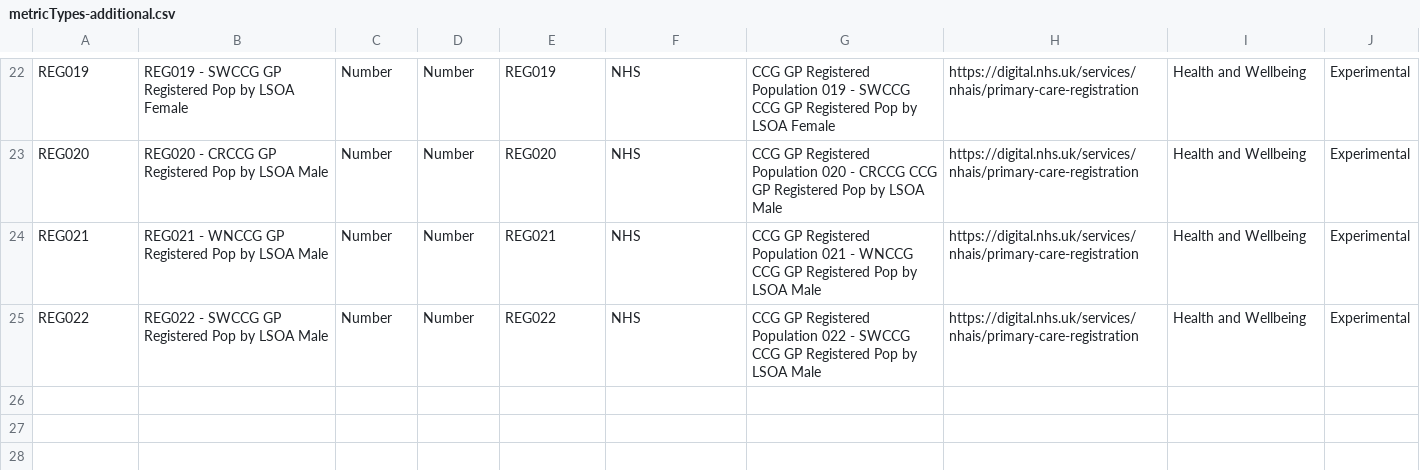
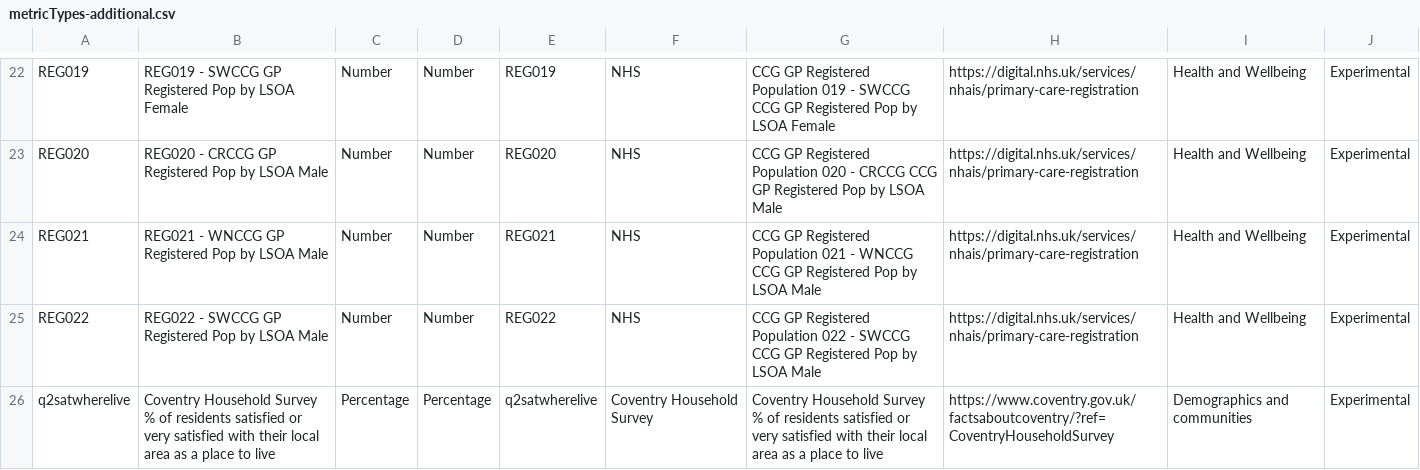
Before and after one commit to coventry-city-council/coventry-city-council.github.io, a CSV file: citywideintelhub/experimental/metricTypes-additional.csv, drawn as a sheet; only a part is shown, gaps mark what is left out.

Commit message:
experimental Household Survey data import (sample dummy data)

```diff
--- a/citywideintelhub/experimental/metricTypes-additional.csv
+++ b/citywideintelhub/experimental/metricTypes-additional.csv
@@ -25 +25,2 @@ REG021,REG021 - WNCCG GP Registered Pop by LSOA Male,Number,Number,REG021,NHS,CC
 REG022,REG022 - SWCCG GP Registered Pop by LSOA Male,Number,Number,REG022,NHS,CCG GP Registered Population 022 - SWCCG CCG GP Registered Pop by LSOA Male,https://digital.nhs.uk/services/nhais/primary-care-registration,Health and Wellbeing,Experimental
+q2satwherelive,Coventry Household Survey % of residents satisfied or very satisfied with their local area as a place to live,Percentage,Percentage,q2satwherelive,Coventry Household Survey,Coventry Household Survey % of residents satisfied or very satisfied with their local area as a place to live,https://www.coventry.gov.uk/factsaboutcoventry/?ref=CoventryHouseholdSurvey,Demographics and communities,Experimental
```
